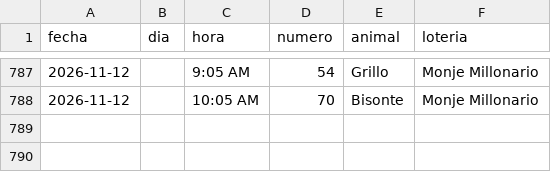
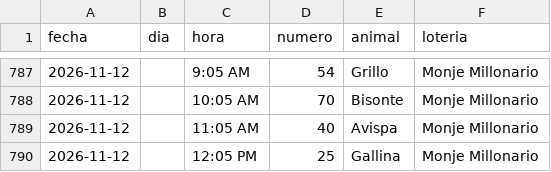
Before and after one commit to victorcsp22-star/sniper-ruletas, a CSV file: monje_millonario.csv, drawn as a sheet; only a part is shown, gaps mark what is left out.

```diff
--- a/monje_millonario.csv
+++ b/monje_millonario.csv
@@ -788 +788,3 @@ fecha,dia,hora,numero,animal,loteria
 2026-11-12,,10:05 AM,70,Bisonte,Monje Millonario
+2026-11-12,,11:05 AM,40,Avispa,Monje Millonario
+2026-11-12,,12:05 PM,25,Gallina,Monje Millonario
```
Also changed, not shown: data_vz/guacharo_activo_2anios.csv, gatazo.csv, 4 other files.
